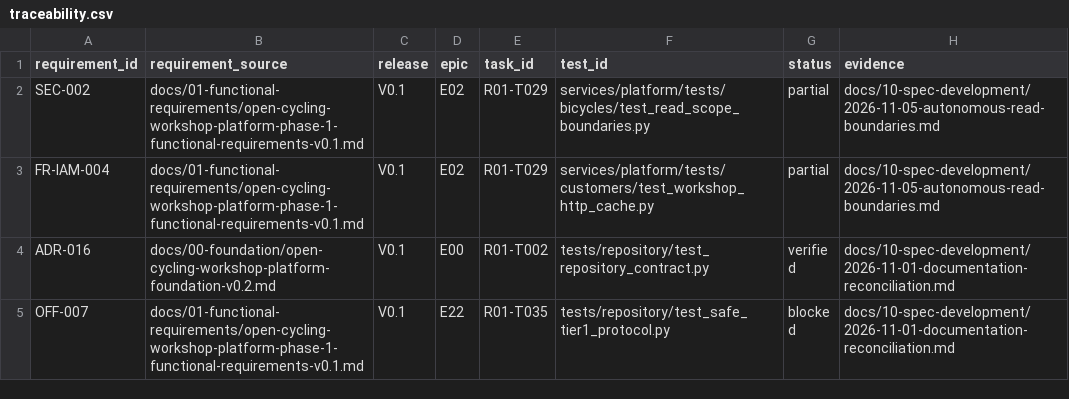
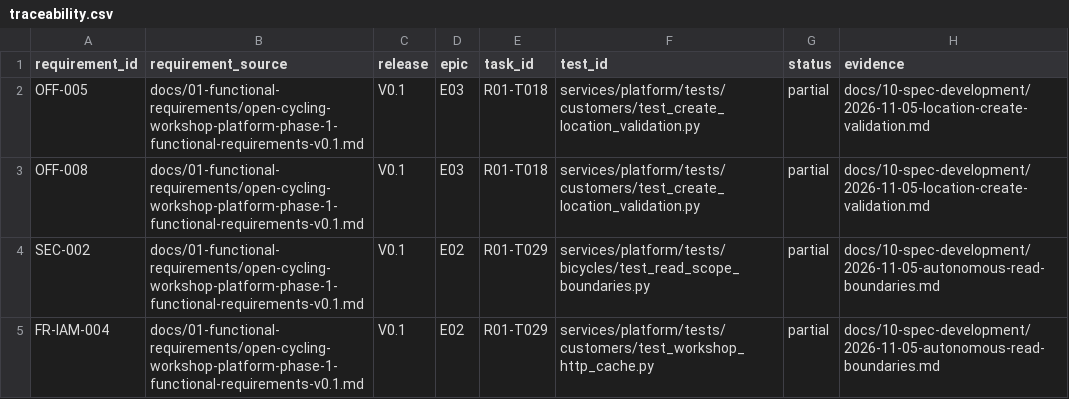
Before and after one commit to IzignaMx/open-cycling-workshop, a CSV file: docs/10-spec-development/traceability.csv, drawn as a sheet; only a part is shown; the shorter side is filled out with more unchanged rows.

Commit message:
fix: validate tenant location before workshop creates
Signed-off-by: Codex <codex@openai.com>

```diff
--- a/docs/10-spec-development/traceability.csv
+++ b/docs/10-spec-development/traceability.csv
@@ -1,2 +1,4 @@
 requirement_id,requirement_source,release,epic,task_id,test_id,status,evidence
+OFF-005,docs/01-functional-requirements/open-cycling-workshop-platform-phase-1-functional-requirements-v0.1.md,V0.1,E03,R01-T018,services/platform/tests/customers/test_create_location_validation.py,partial,docs/10-spec-development/2026-11-05-location-create-validation.md
+OFF-008,docs/01-functional-requirements/open-cycling-workshop-platform-phase-1-functional-requirements-v0.1.md,V0.1,E03,R01-T018,services/platform/tests/customers/test_create_location_validation.py,partial,docs/10-spec-development/2026-11-05-location-create-validation.md
 SEC-002,docs/01-functional-requirements/open-cycling-workshop-platform-phase-1-functional-requirements-v0.1.md,V0.1,E02,R01-T029,services/platform/tests/bicycles/test_read_scope_boundaries.py,partial,docs/10-spec-development/2026-11-05-autonomous-read-boundaries.md
```
Also changed, not shown: 11 other files.
